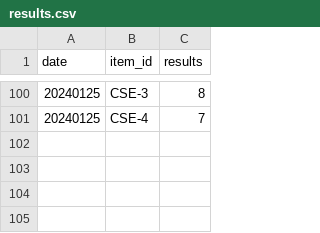
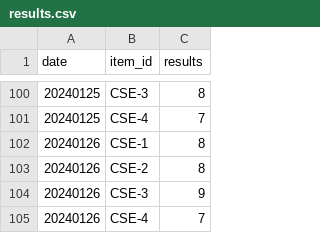
Before and after one commit to Kwanloky/IS-cybergeek, a CSV file: results.csv, drawn as a sheet; only a part is shown, gaps mark what is left out; the diff names each change by its address in the sheet, - before the commit and + after, or states it on an @@ line.

```diff
--- a/results.csv
+++ b/results.csv
+row 102: 20240126 | CSE-1 | 8
+row 103: 20240126 | CSE-2 | 8
+row 104: 20240126 | CSE-3 | 9
+row 105: 20240126 | CSE-4 | 7
```
Also changed, not shown: 1 other file.
